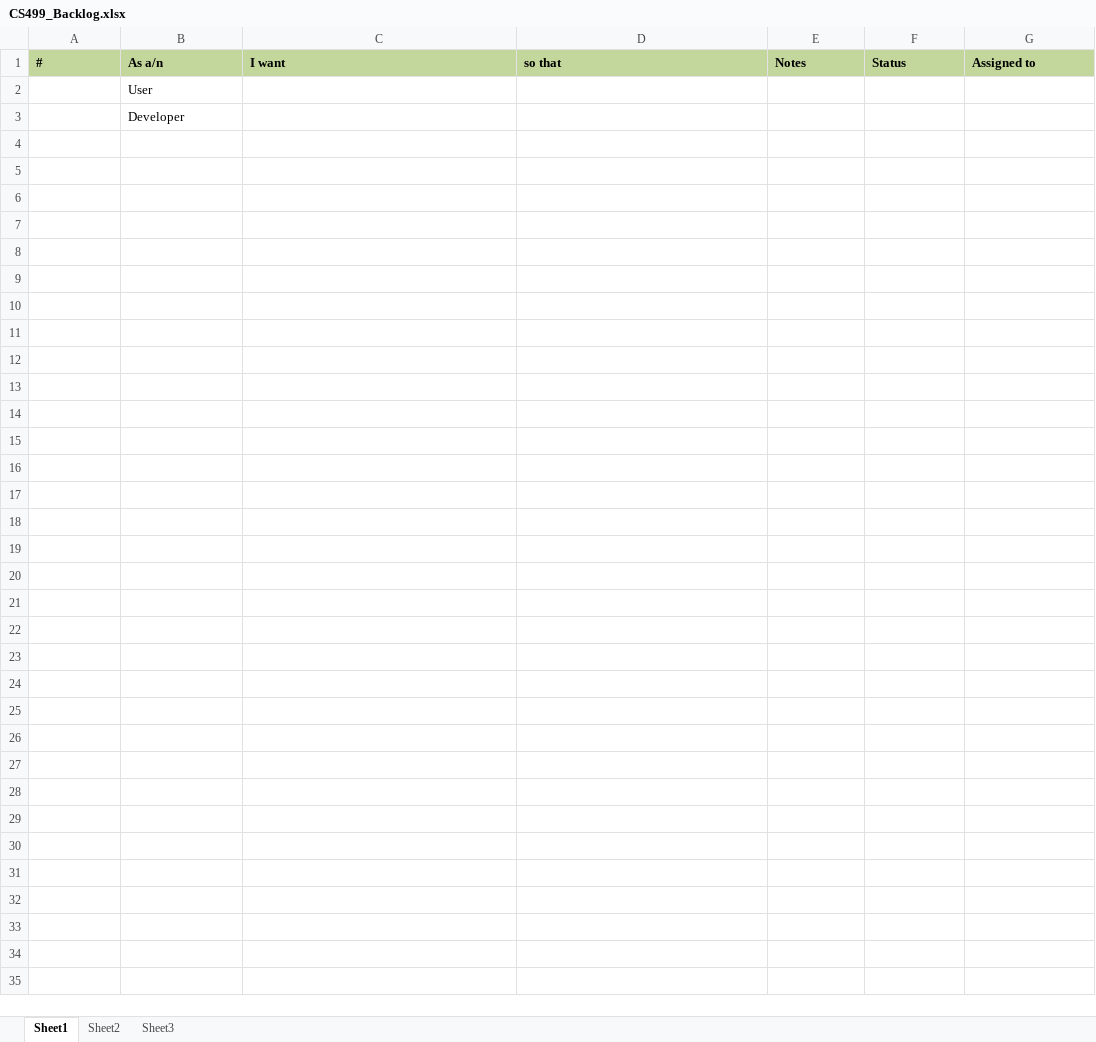
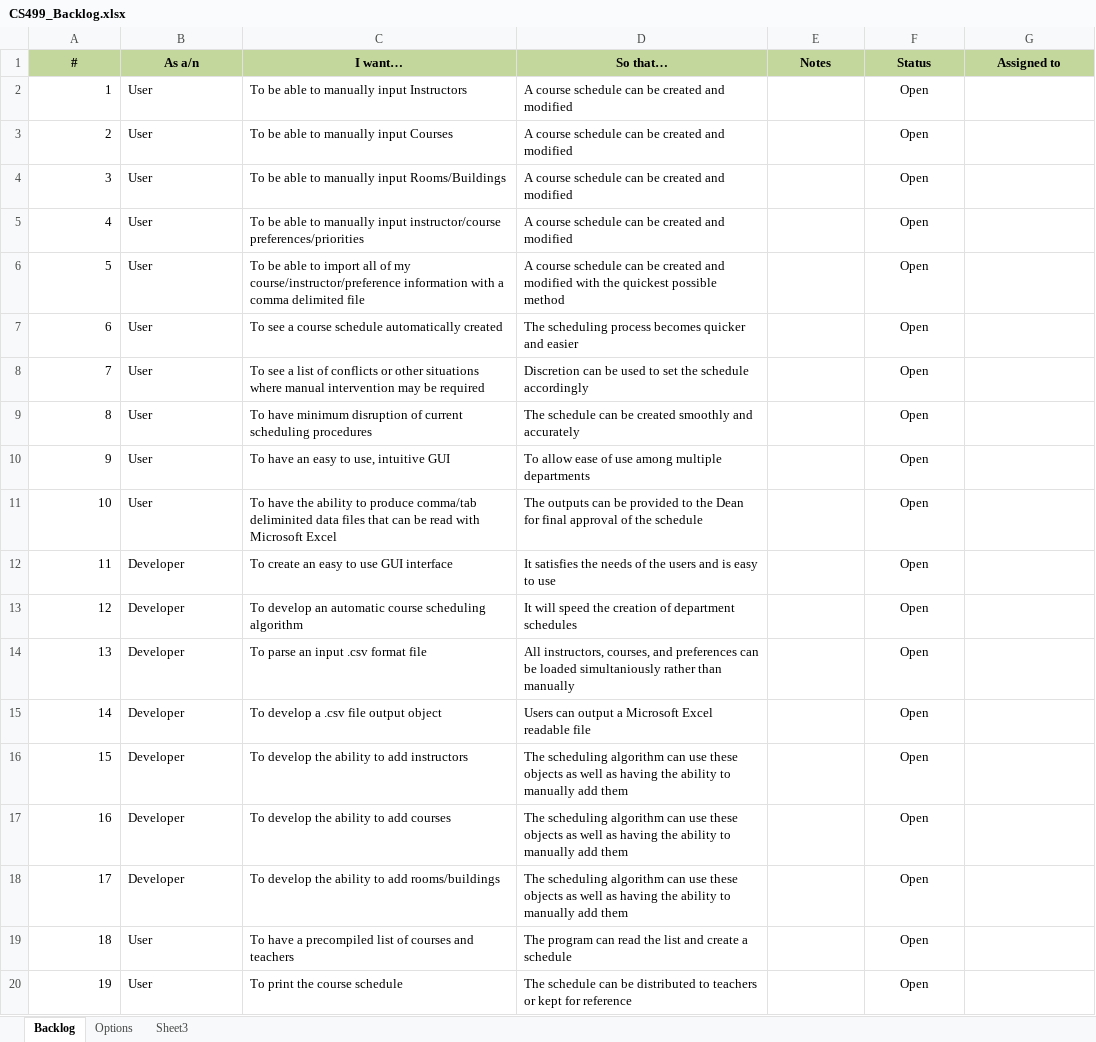
Before and after one commit to ecclestonp/mudflake, an Excel workbook: Team_8_CS499/CS499_Backlog.xlsx, sheet Backlog, drawn as a sheet; values as stored, in another font and other column widths than the file's, no borders; conditional formats not drawn; removed rows and columns are numbered as before the commit, all else as after; the diff names each change by its address in the sheet, - before the commit and + after, or states it on an @@ line.

Commit message:
Added several epics to backlog

```diff
--- a/Team_8_CS499/CS499_Backlog.xlsx (sheet Backlog)
+++ b/Team_8_CS499/CS499_Backlog.xlsx (sheet Backlog)
-sheet tab: Sheet1
+sheet tab: Backlog
-sheet tab: Sheet2
+sheet tab: Options
-A1:G1 alignment: left
+A1:G1 alignment: center
-C1: I want
+C1: I want…
-D1: so that
+D1: So that…
-row 2:  | User
-row 3:  | Developer
+row 2: 1 | User | To be able to manually input Instructors | A course schedule can be created and modified |  | Open
+row 3: 2 | User | To be able to manually input Courses | A course schedule can be created and modified |  | Open
+row 4: 3 | User | To be able to manually input Rooms/Buildings | A course schedule can be created and modified |  | Open
+row 5: 4 | User | To be able to manually input instructor/course preferences/priorities | A course schedule can be created and modified |  | Open
+row 6: 5 | User | To be able to import all of my course/instructor/preference information with a comma delimited file | A course schedule can be created and modified with the quickest possible method |  | Open
+row 7: 6 | User | To see a course schedule automatically created | The scheduling process becomes quicker and easier |  | Open
+row 8: 7 | User | To see a list of conflicts or other situations where manual intervention may be required | Discretion can be used to set the schedule accordingly |  | Open
+row 9: 8 | User | To have minimum disruption of current scheduling procedures | The schedule can be created smoothly and accurately |  | Open
+row 10: 9 | User | To have an easy to use, intuitive GUI | To allow ease of use among multiple departments |  | Open
+row 11: 10 | User | To have the ability to produce comma/tab deliminited data files that can be read with Microsoft Excel | The outputs can be provided to the Dean for final approval of the schedule |  | Open
+row 12: 11 | Developer | To create an easy to use GUI interface | It satisfies the needs of the users and is easy to use |  | Open
+row 13: 12 | Developer | To develop an automatic course scheduling algorithm | It will speed the creation of department schedules |  | Open
+row 14: 13 | Developer | To parse an input .csv format file | All instructors, courses, and preferences can be loaded simultaniously rather than manually |  | Open
+row 15: 14 | Developer | To develop a .csv file output object | Users can output a Microsoft Excel readable file |  | Open
+row 16: 15 | Developer | To develop the ability to add instructors | The scheduling algorithm can use these objects as well as having the ability to manually add them |  | Open
+row 17: 16 | Developer | To develop the ability to add courses | The scheduling algorithm can use these objects as well as having the ability to manually add them |  | Open
+row 18: 17 | Developer | To develop the ability to add rooms/buildings | The scheduling algorithm can use these objects as well as having the ability to manually add them |  | Open
+row 19: 18 | User | To have a precompiled list of courses and teachers | The program can read the list and create a schedule |  | Open
+row 20: 19 | User | To print the course schedule | The schedule can be distributed to teachers or kept for reference |  | Open
```
Also changed, not shown: sheet Options.
